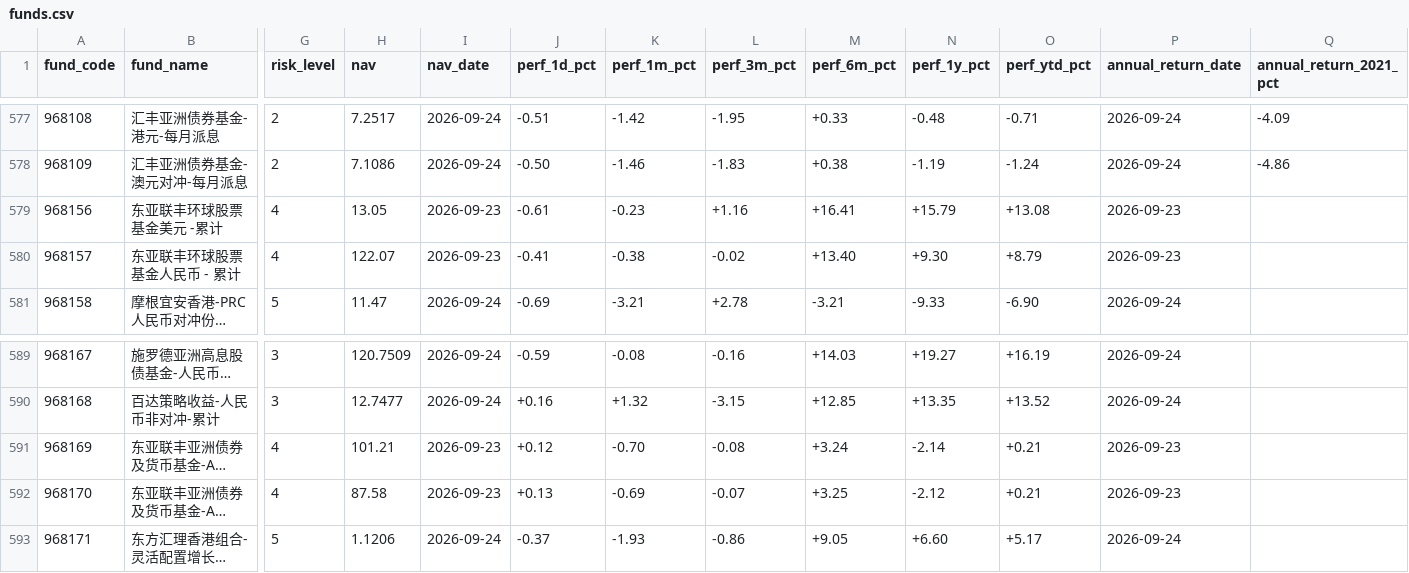
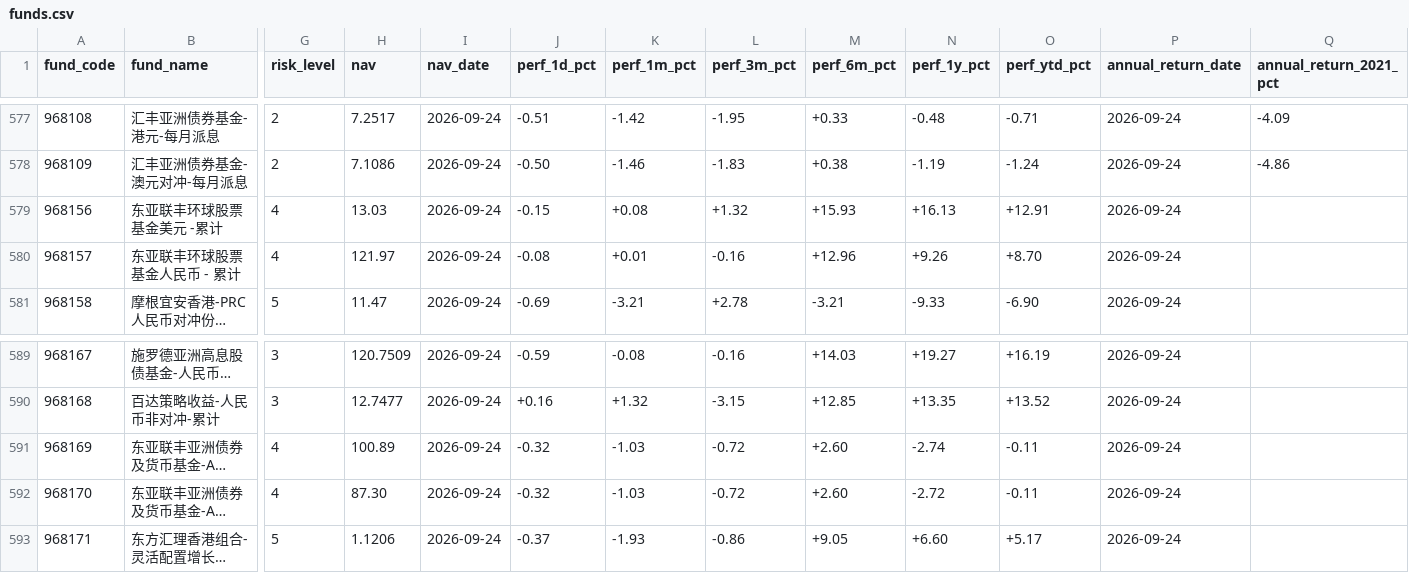
Before and after one commit to Gnomeek/hsbc_fund_analyzer, a CSV file: public/funds.csv, drawn as a sheet; only a part is shown, gaps mark what is left out; long unchanged cells end in …; the diff covers the shown part only; the diff names each change by its address in the sheet, - before the commit and + after, or states it on an @@ line.

```diff
--- a/public/funds.csv
+++ b/public/funds.csv
-H579 (nav): 13.05
+H579 (nav): 13.03
-I579:I580 (nav_date): 2026-09-23
+I579:I580 (nav_date): 2026-09-24
-J579 (perf_1d_pct): -0.61
+J579 (perf_1d_pct): -0.15
-K579 (perf_1m_pct): -0.23
+K579 (perf_1m_pct): +0.08
-L579 (perf_3m_pct): +1.16
+L579 (perf_3m_pct): +1.32
-M579 (perf_6m_pct): +16.41
+M579 (perf_6m_pct): +15.93
-N579 (perf_1y_pct): +15.79
+N579 (perf_1y_pct): +16.13
-O579 (perf_ytd_pct): +13.08
+O579 (perf_ytd_pct): +12.91
-P579:P580 (annual_return_date): 2026-09-23
+P579:P580 (annual_return_date): 2026-09-24
-H580 (nav): 122.07
+H580 (nav): 121.97
-J580 (perf_1d_pct): -0.41
+J580 (perf_1d_pct): -0.08
-K580 (perf_1m_pct): -0.38
+K580 (perf_1m_pct): +0.01
-L580 (perf_3m_pct): -0.02
+L580 (perf_3m_pct): -0.16
-M580 (perf_6m_pct): +13.40
+M580 (perf_6m_pct): +12.96
-N580 (perf_1y_pct): +9.30
+N580 (perf_1y_pct): +9.26
-O580 (perf_ytd_pct): +8.79
+O580 (perf_ytd_pct): +8.70
-H591 (nav): 101.21
+H591 (nav): 100.89
-I591:I592 (nav_date): 2026-09-23
+I591:I592 (nav_date): 2026-09-24
-J591 (perf_1d_pct): +0.12
+J591 (perf_1d_pct): -0.32
-K591 (perf_1m_pct): -0.70
+K591 (perf_1m_pct): -1.03
-L591 (perf_3m_pct): -0.08
+L591 (perf_3m_pct): -0.72
-M591 (perf_6m_pct): +3.24
+M591 (perf_6m_pct): +2.60
-N591 (perf_1y_pct): -2.14
+N591 (perf_1y_pct): -2.74
-O591:O592 (perf_ytd_pct): +0.21
+O591:O592 (perf_ytd_pct): -0.11
-P591:P592 (annual_return_date): 2026-09-23
+P591:P592 (annual_return_date): 2026-09-24
-H592 (nav): 87.58
+H592 (nav): 87.30
-J592 (perf_1d_pct): +0.13
+J592 (perf_1d_pct): -0.32
-K592 (perf_1m_pct): -0.69
+K592 (perf_1m_pct): -1.03
-L592 (perf_3m_pct): -0.07
+L592 (perf_3m_pct): -0.72
-M592 (perf_6m_pct): +3.25
+M592 (perf_6m_pct): +2.60
-N592 (perf_1y_pct): -2.12
+N592 (perf_1y_pct): -2.72
```
Also changed, not shown: 38 edited cells elsewhere in this file.
